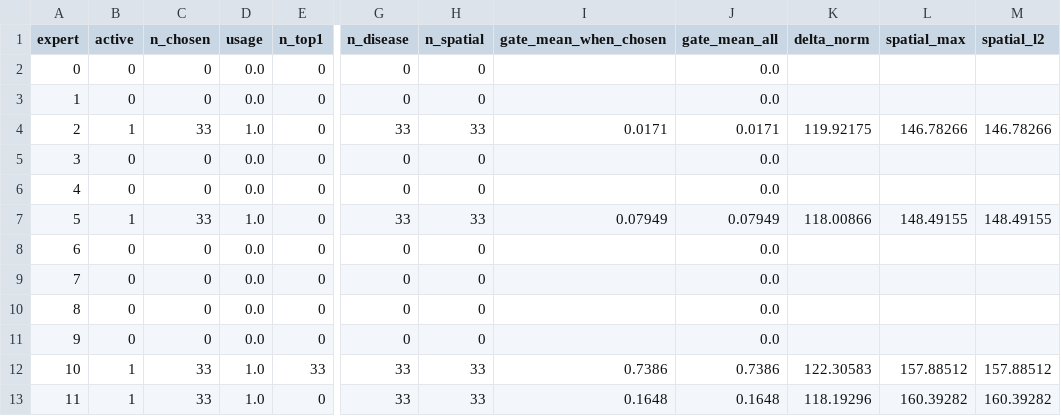
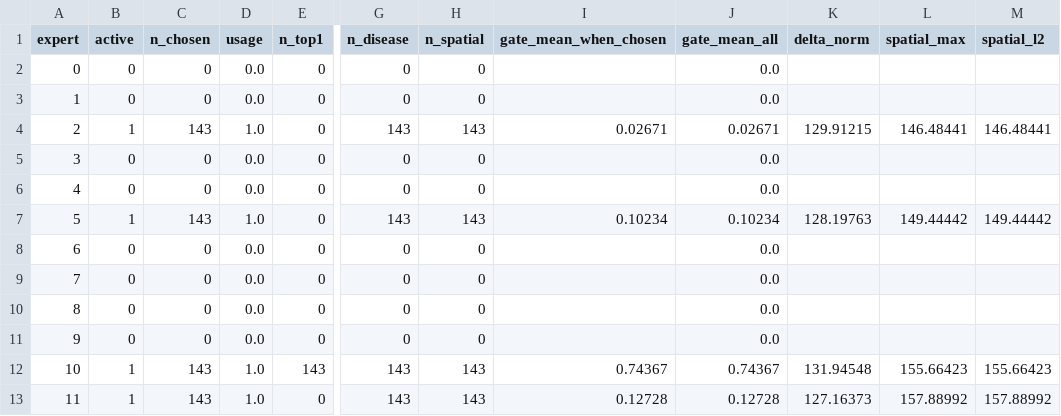
Before and after one commit to KenteaKe11/RGExp_proj, a CSV file: reports/probe/expert_usage.csv, drawn as a sheet; only a part is shown, gaps mark what is left out; the diff names each change by its address in the sheet, - before the commit and + after, or states it on an @@ line.

```diff
--- a/reports/probe/expert_usage.csv
+++ b/reports/probe/expert_usage.csv
-C4 (n_chosen): 33
+C4 (n_chosen): 143
-G4 (n_disease): 33
+G4 (n_disease): 143
-H4 (n_spatial): 33
+H4 (n_spatial): 143
-I4 (gate_mean_when_chosen): 0.0171
+I4 (gate_mean_when_chosen): 0.02671
-J4 (gate_mean_all): 0.0171
+J4 (gate_mean_all): 0.02671
-K4 (delta_norm): 119.92175
+K4 (delta_norm): 129.91215
-L4 (spatial_max): 146.78266
+L4 (spatial_max): 146.48441
-M4 (spatial_l2): 146.78266
+M4 (spatial_l2): 146.48441
-C7 (n_chosen): 33
+C7 (n_chosen): 143
-G7 (n_disease): 33
+G7 (n_disease): 143
-H7 (n_spatial): 33
+H7 (n_spatial): 143
-I7 (gate_mean_when_chosen): 0.07949
+I7 (gate_mean_when_chosen): 0.10234
-J7 (gate_mean_all): 0.07949
+J7 (gate_mean_all): 0.10234
-K7 (delta_norm): 118.00866
+K7 (delta_norm): 128.19763
-L7 (spatial_max): 148.49155
+L7 (spatial_max): 149.44442
-M7 (spatial_l2): 148.49155
+M7 (spatial_l2): 149.44442
-C12:C13 (n_chosen): 33
+C12:C13 (n_chosen): 143
-E12 (n_top1): 33
+E12 (n_top1): 143
-G12:G13 (n_disease): 33
+G12:G13 (n_disease): 143
-H12:H13 (n_spatial): 33
+H12:H13 (n_spatial): 143
-I12 (gate_mean_when_chosen): 0.7386
+I12 (gate_mean_when_chosen): 0.74367
-J12 (gate_mean_all): 0.7386
+J12 (gate_mean_all): 0.74367
-K12 (delta_norm): 122.30583
+K12 (delta_norm): 131.94548
-L12 (spatial_max): 157.88512
+L12 (spatial_max): 155.66423
-M12 (spatial_l2): 157.88512
+M12 (spatial_l2): 155.66423
-I13 (gate_mean_when_chosen): 0.1648
+I13 (gate_mean_when_chosen): 0.12728
-J13 (gate_mean_all): 0.1648
+J13 (gate_mean_all): 0.12728
-K13 (delta_norm): 118.19296
+K13 (delta_norm): 127.16373
-L13 (spatial_max): 160.39282
+L13 (spatial_max): 157.88992
-M13 (spatial_l2): 160.39282
+M13 (spatial_l2): 157.88992
```
Also changed, not shown: reports/probe/expert_cooccurrence.csv, reports/probe/expert_disease_mean.csv, 8 other files.
